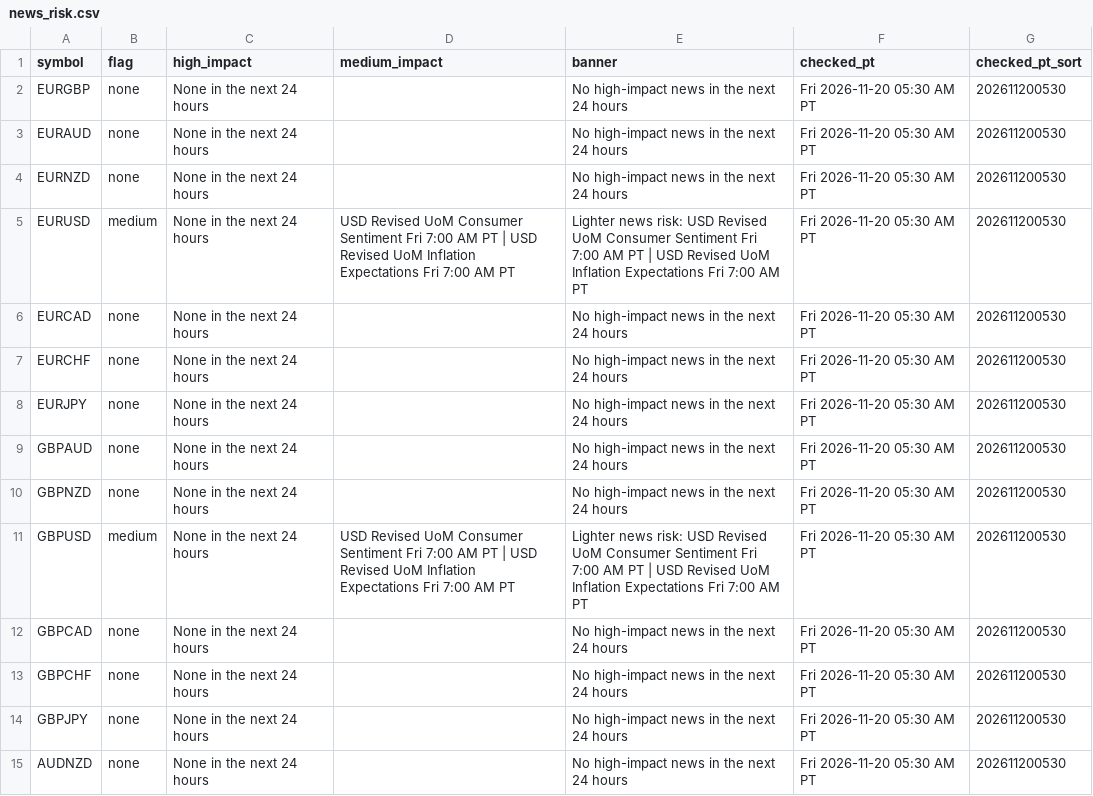
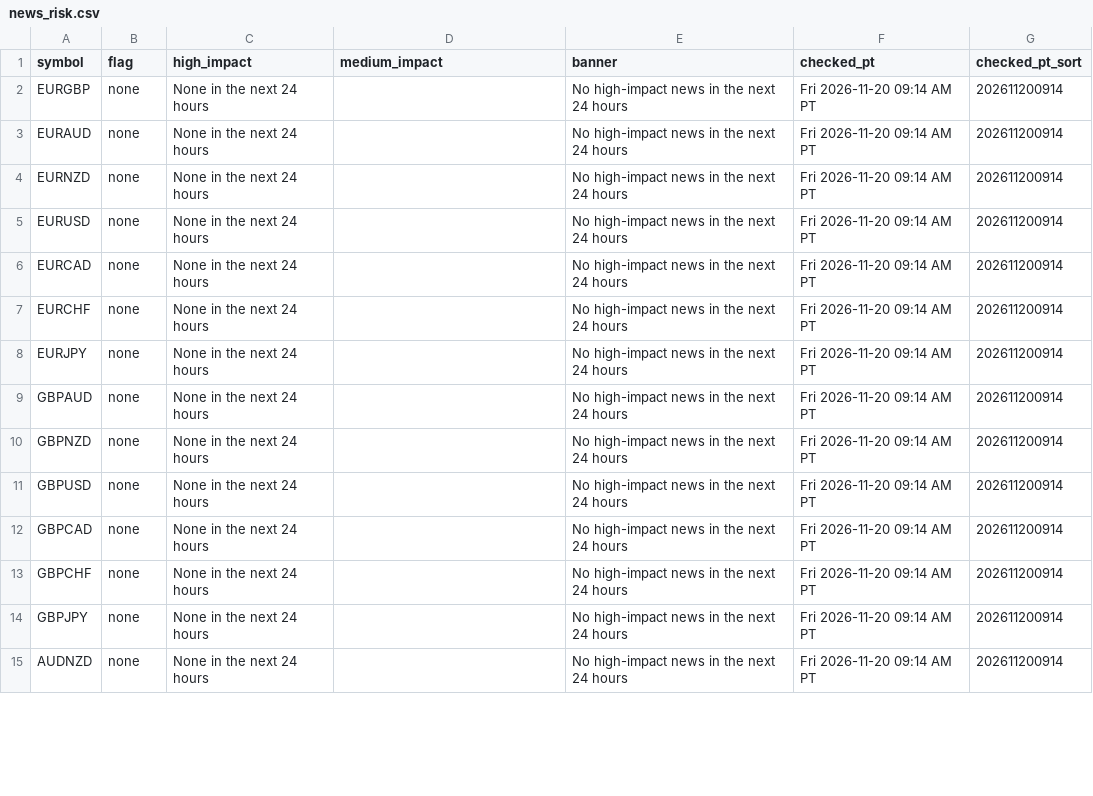
Before and after one commit to PatelNicknp/nicks-edge-dashboard, a CSV file: output/news_risk.csv, drawn as a sheet; only a part is shown; the diff covers the shown part only.

Commit message:
Update data 2026-11-20T17:16Z

```diff
--- a/output/news_risk.csv
+++ b/output/news_risk.csv
@@ -1,15 +1,15 @@
 symbol,flag,high_impact,medium_impact,banner,checked_pt,checked_pt_sort
-EURGBP,none,None in the next 24 hours,,No high-impact news in the next 24 hours,Fri 2026-11-20 05:30 AM PT,202611200530
-EURAUD,none,None in the next 24 hours,,No high-impact news in the next 24 hours,Fri 2026-11-20 05:30 AM PT,202611200530
-EURNZD,none,None in the next 24 hours,,No high-impact news in the next 24 hours,Fri 2026-11-20 05:30 AM PT,202611200530
-EURUSD,medium,None in the next 24 hours,USD Revised UoM Consumer Sentiment Fri 7:00 AM PT | USD Revised UoM Inflation Expectations Fri 7:00 AM PT,Lighter news risk: USD Revised UoM Consumer Sentiment Fri 7:00 AM PT | USD Revised UoM Inflation Expectations Fri 7:00 AM PT,Fri 2026-11-20 05:30 AM PT,202611200530
-EURCAD,none,None in the next 24 hours,,No high-impact news in the next 24 hours,Fri 2026-11-20 05:30 AM PT,202611200530
-EURCHF,none,None in the next 24 hours,,No high-impact news in the next 24 hours,Fri 2026-11-20 05:30 AM PT,202611200530
-EURJPY,none,None in the next 24 hours,,No high-impact news in the next 24 hours,Fri 2026-11-20 05:30 AM PT,202611200530
-GBPAUD,none,None in the next 24 hours,,No high-impact news in the next 24 hours,Fri 2026-11-20 05:30 AM PT,202611200530
-GBPNZD,none,None in the next 24 hours,,No high-impact news in the next 24 hours,Fri 2026-11-20 05:30 AM PT,202611200530
-GBPUSD,medium,None in the next 24 hours,USD Revised UoM Consumer Sentiment Fri 7:00 AM PT | USD Revised UoM Inflation Expectations Fri 7:00 AM PT,Lighter news risk: USD Revised UoM Consumer Sentiment Fri 7:00 AM PT | USD Revised UoM Inflation Expectations Fri 7:00 AM PT,Fri 2026-11-20 05:30 AM PT,202611200530
-GBPCAD,none,None in the next 24 hours,,No high-impact news in the next 24 hours,Fri 2026-11-20 05:30 AM PT,202611200530
-GBPCHF,none,None in the next 24 hours,,No high-impact news in the next 24 hours,Fri 2026-11-20 05:30 AM PT,202611200530
-GBPJPY,none,None in the next 24 hours,,No high-impact news in the next 24 hours,Fri 2026-11-20 05:30 AM PT,202611200530
-AUDNZD,none,None in the next 24 hours,,No high-impact news in the next 24 hours,Fri 2026-11-20 05:30 AM PT,202611200530
+EURGBP,none,None in the next 24 hours,,No high-impact news in the next 24 hours,Fri 2026-11-20 09:14 AM PT,202611200914
+EURAUD,none,None in the next 24 hours,,No high-impact news in the next 24 hours,Fri 2026-11-20 09:14 AM PT,202611200914
+EURNZD,none,None in the next 24 hours,,No high-impact news in the next 24 hours,Fri 2026-11-20 09:14 AM PT,202611200914
+EURUSD,none,None in the next 24 hours,,No high-impact news in the next 24 hours,Fri 2026-11-20 09:14 AM PT,202611200914
+EURCAD,none,None in the next 24 hours,,No high-impact news in the next 24 hours,Fri 2026-11-20 09:14 AM PT,202611200914
+EURCHF,none,None in the next 24 hours,,No high-impact news in the next 24 hours,Fri 2026-11-20 09:14 AM PT,202611200914
+EURJPY,none,None in the next 24 hours,,No high-impact news in the next 24 hours,Fri 2026-11-20 09:14 AM PT,202611200914
+GBPAUD,none,None in the next 24 hours,,No high-impact news in the next 24 hours,Fri 2026-11-20 09:14 AM PT,202611200914
+GBPNZD,none,None in the next 24 hours,,No high-impact news in the next 24 hours,Fri 2026-11-20 09:14 AM PT,202611200914
+GBPUSD,none,None in the next 24 hours,,No high-impact news in the next 24 hours,Fri 2026-11-20 09:14 AM PT,202611200914
+GBPCAD,none,None in the next 24 hours,,No high-impact news in the next 24 hours,Fri 2026-11-20 09:14 AM PT,202611200914
+GBPCHF,none,None in the next 24 hours,,No high-impact news in the next 24 hours,Fri 2026-11-20 09:14 AM PT,202611200914
+GBPJPY,none,None in the next 24 hours,,No high-impact news in the next 24 hours,Fri 2026-11-20 09:14 AM PT,202611200914
+AUDNZD,none,None in the next 24 hours,,No high-impact news in the next 24 hours,Fri 2026-11-20 09:14 AM PT,202611200914
```
Also changed, not shown: 152 edited cells elsewhere in this file, cache/news.csv, data/forecast_log.csv, 34 other files.
